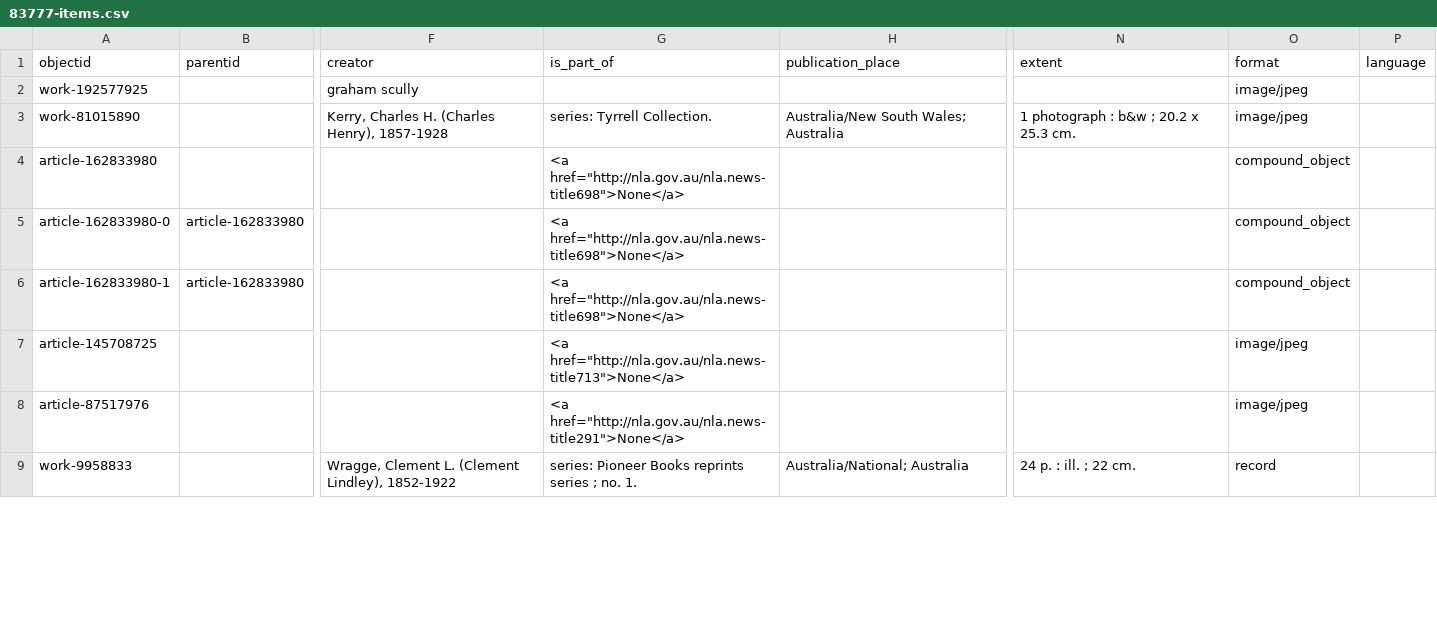
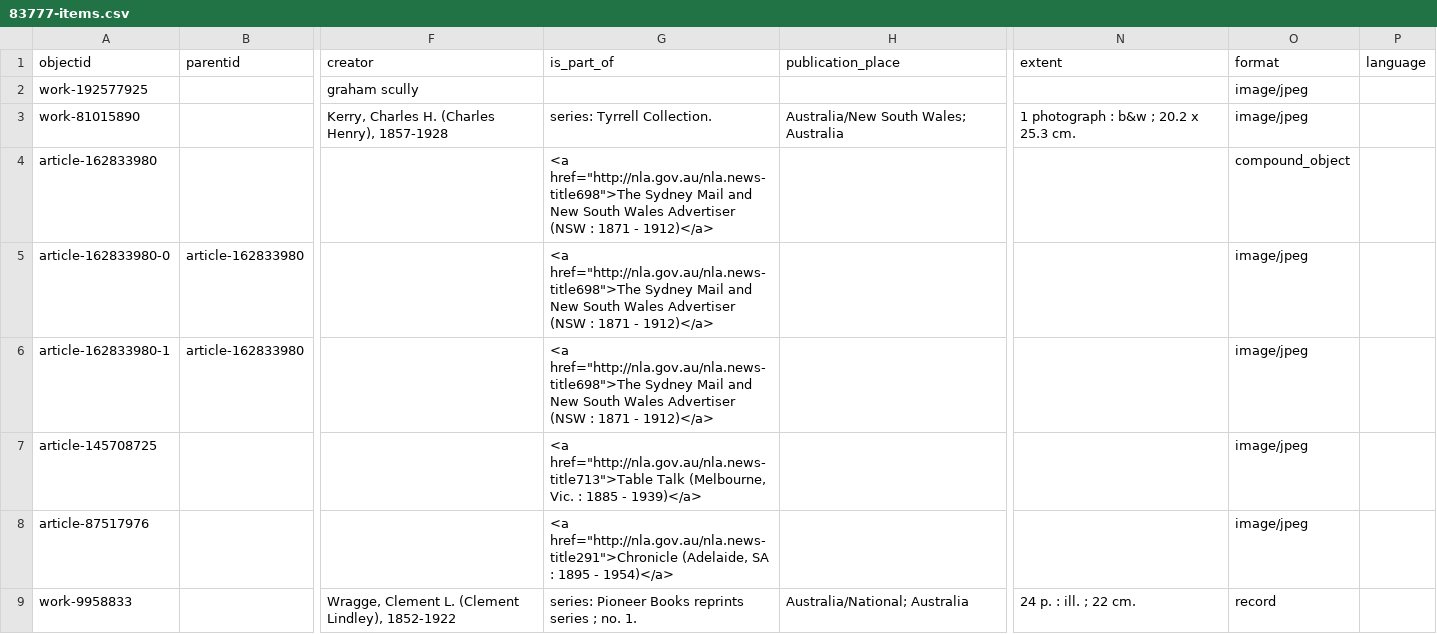
Before and after one commit to wragge/cb-wragge, a CSV file: _data/83777-items.csv, drawn as a sheet; only a part is shown, gaps mark what is left out; the diff covers the shown part only; the diff names each change by its address in the sheet, - before the commit and + after, or states it on an @@ line.

Commit message:
Add files via upload

```diff
--- a/_data/83777-items.csv
+++ b/_data/83777-items.csv
-G4:G6 (is_part_of): <a href="http://nla.gov.au/nla.news-title698">None</a>
+G4:G6 (is_part_of): <a href="http://nla.gov.au/nla.news-title698">The Sydney Mail and New South Wales Advertiser (NSW : 1871 - 1912)</a>
-O5:O6 (format): compound_object
+O5:O6 (format): image/jpeg
-G7 (is_part_of): <a href="http://nla.gov.au/nla.news-title713">None</a>
+G7 (is_part_of): <a href="http://nla.gov.au/nla.news-title713">Table Talk (Melbourne, Vic. : 1885 - 1939)</a>
-G8 (is_part_of): <a href="http://nla.gov.au/nla.news-title291">None</a>
+G8 (is_part_of): <a href="http://nla.gov.au/nla.news-title291">Chronicle (Adelaide, SA : 1895 - 1954)</a>
```
Also changed, not shown: 9 edited cells elsewhere in this file.
